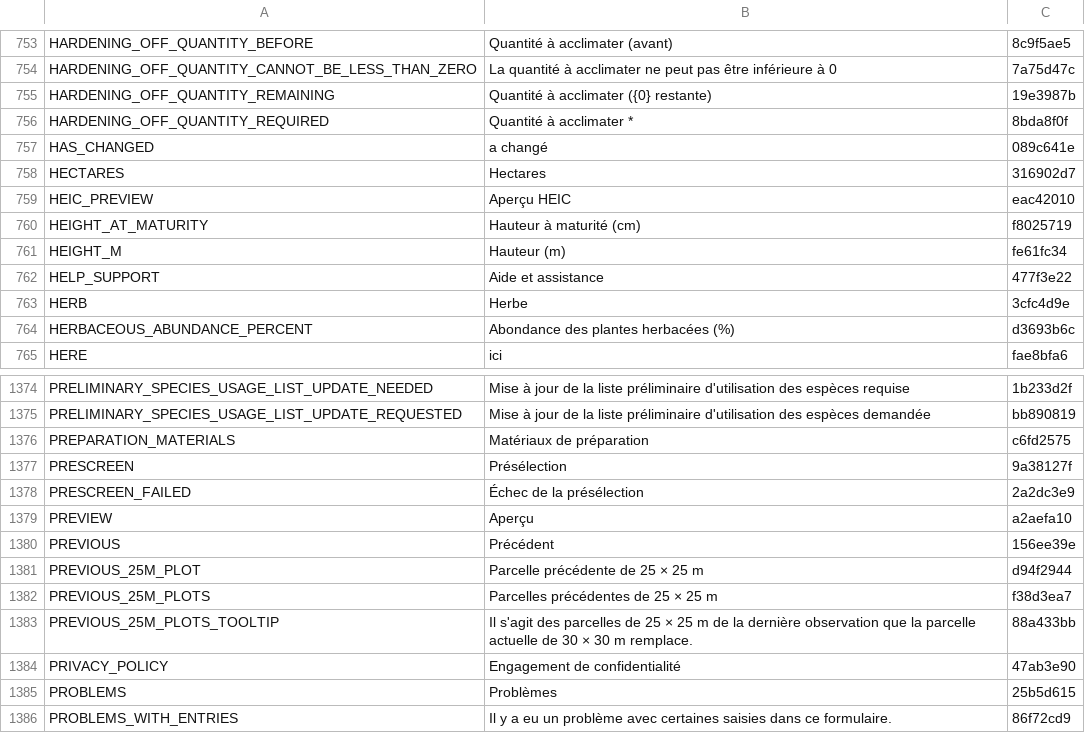
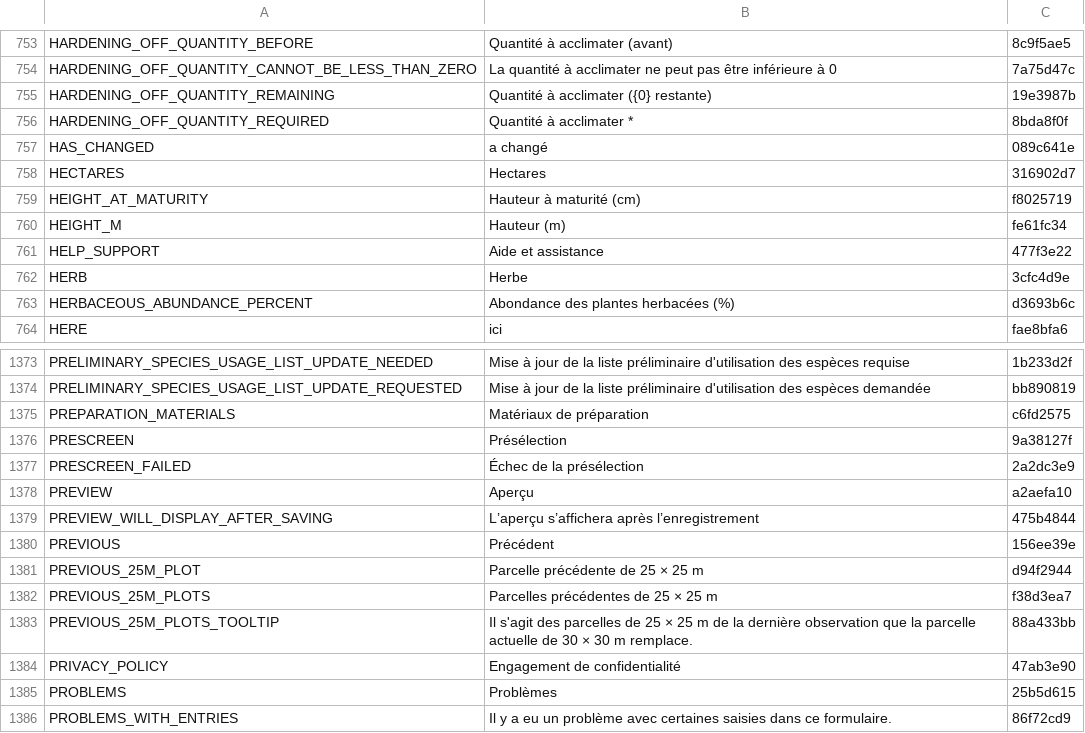
Before and after one commit to terraware/terraware-web, a CSV file: src/strings/csv/fr.csv, drawn as a sheet; only a part is shown, gaps mark what is left out; removed rows and columns are numbered as before the commit, all else as after; the diff names each change by its address in the sheet, - before the commit and + after, or states it on an @@ line.

```diff
--- a/src/strings/csv/fr.csv
+++ b/src/strings/csv/fr.csv
-row 759: HEIC_PREVIEW | Aperçu HEIC | eac42010
+row 1379: PREVIEW_WILL_DISPLAY_AFTER_SAVING | L’aperçu s’affichera après l’enregistrement | 475b4844
```
Also changed, not shown: src/strings/csv/en.csv, src/strings/csv/es.csv, 1 other file.
